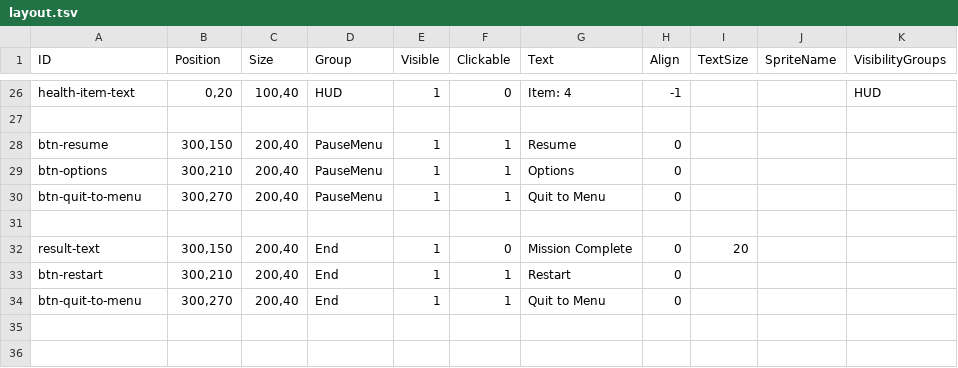
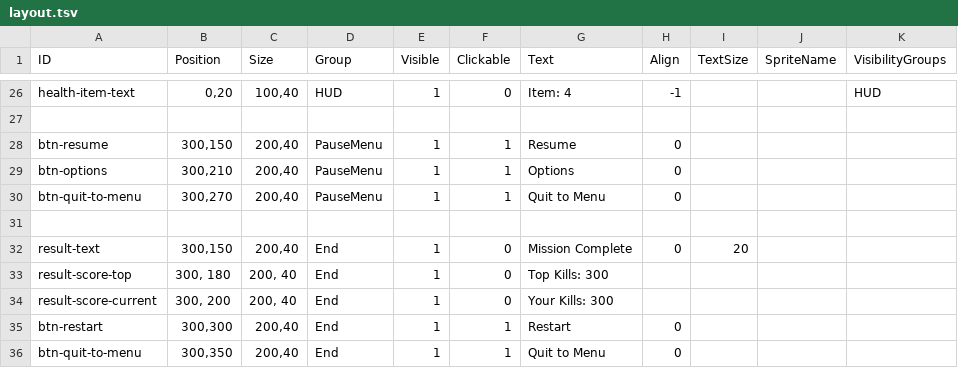
Before and after one commit to johnmichaeljimenez/cerberon-src, a TSV file: Assets/UI/layout.tsv, drawn as a sheet; only a part is shown, gaps mark what is left out.

Commit message:
UI layout update

```diff
--- a/Assets/UI/layout.tsv
+++ b/Assets/UI/layout.tsv
@@ -32,3 +32,5 @@ btn-quit-to-menu	300,270	200,40	PauseMenu	1	1	Quit to Menu	0
 result-text	300,150	200,40	End	1	0	Mission Complete	0	20		
-btn-restart	300,210	200,40	End	1	1	Restart	0			
-btn-quit-to-menu	300,270	200,40	End	1	1	Quit to Menu	0			
+result-score-top	300, 180	200, 40	End	1	0	Top Kills: 300
+result-score-current	300, 200	200, 40	End	1	0	Your Kills: 300
+btn-restart	300,300	200,40	End	1	1	Restart	0			
+btn-quit-to-menu	300,350	200,40	End	1	1	Quit to Menu	0			
```
